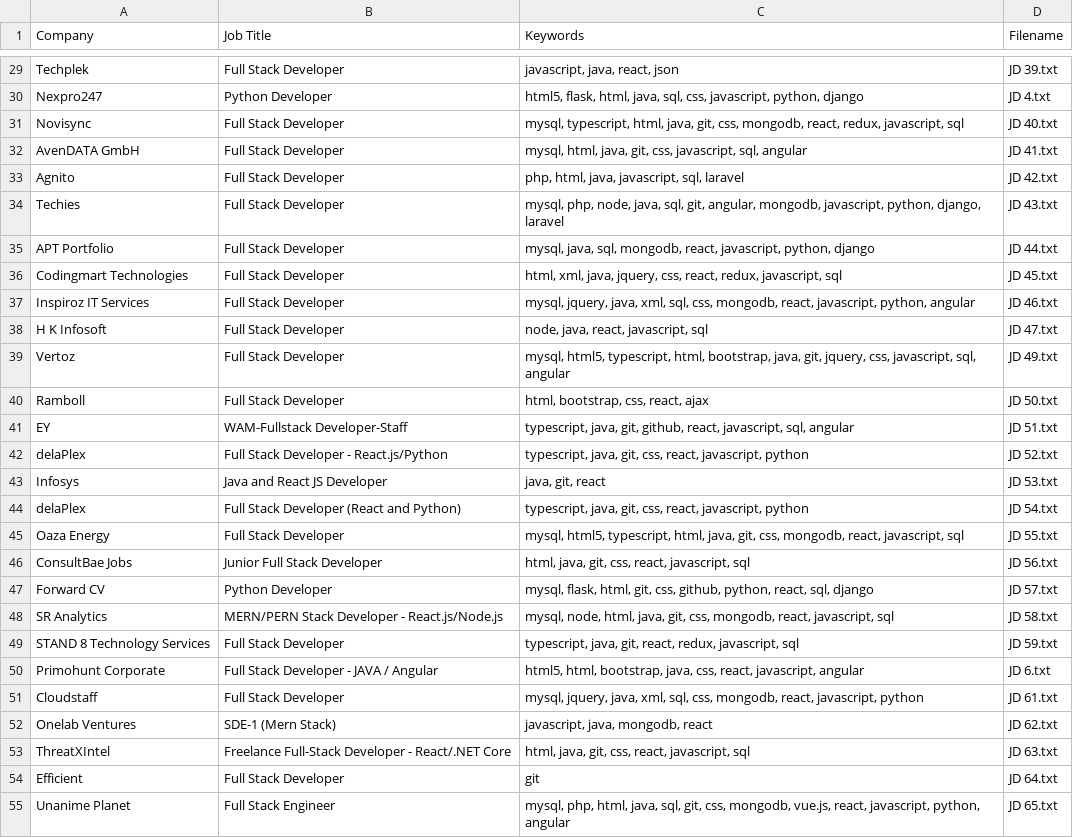
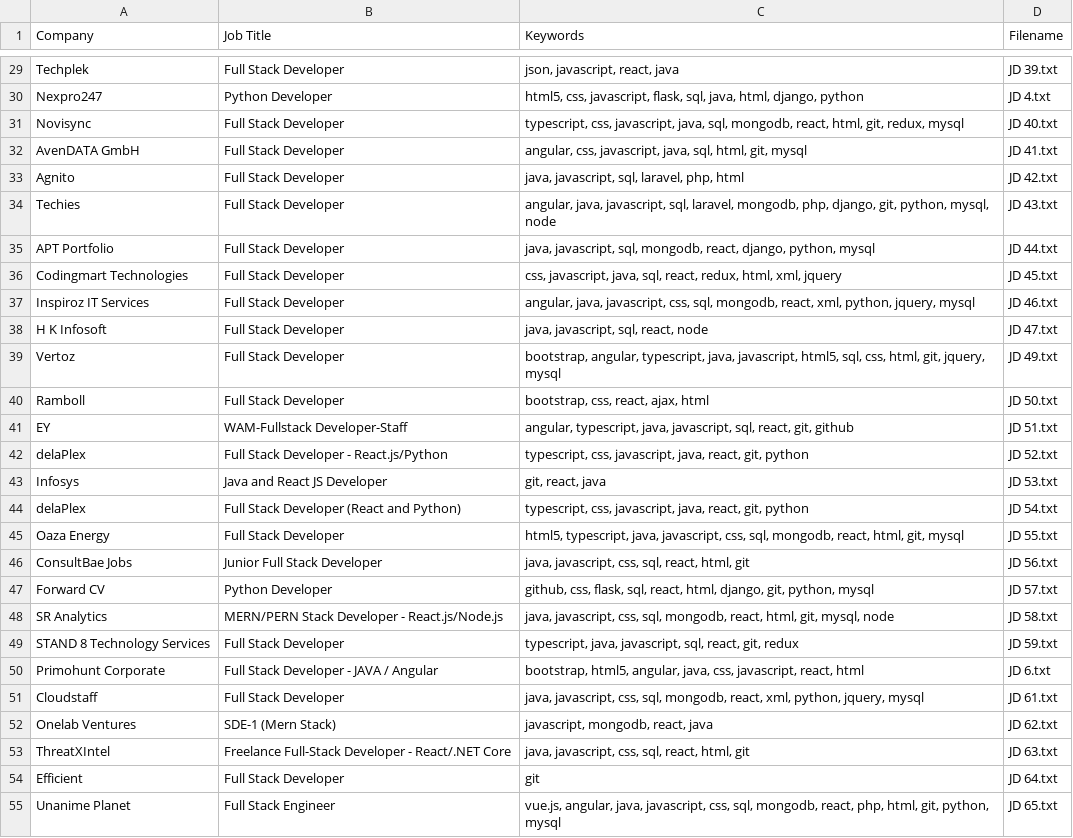
Before and after one commit to SuvarnaBhide/job_keyword_insights_backend, a CSV file: mapped_keywords_csvs/full_stack_developer_mapped_keywords.csv, drawn as a sheet; only a part is shown, gaps mark what is left out; the diff covers the shown part only; the diff names each change by its address in the sheet, - before the commit and + after, or states it on an @@ line.

Commit message:
Keyword Count CSV Created + Separate CSVs for each keyword

```diff
--- a/mapped_keywords_csvs/full_stack_developer_mapped_keywords.csv
+++ b/mapped_keywords_csvs/full_stack_developer_mapped_keywords.csv
-C29 (Keywords): javascript, java, react, json
+C29 (Keywords): json, javascript, react, java
-C30 (Keywords): html5, flask, html, java, sql, css, javascript, python, django
+C30 (Keywords): html5, css, javascript, flask, sql, java, html, django, python
-C31 (Keywords): mysql, typescript, html, java, git, css, mongodb, react, redux, javascript, sql
+C31 (Keywords): typescript, css, javascript, java, sql, mongodb, react, html, git, redux, mysql
-C32 (Keywords): mysql, html, java, git, css, javascript, sql, angular
+C32 (Keywords): angular, css, javascript, java, sql, html, git, mysql
-C33 (Keywords): php, html, java, javascript, sql, laravel
+C33 (Keywords): java, javascript, sql, laravel, php, html
-C34 (Keywords): mysql, php, node, java, sql, git, angular, mongodb, javascript, python, django, laravel
+C34 (Keywords): angular, java, javascript, sql, laravel, mongodb, php, django, git, python, mysql, node
-C35 (Keywords): mysql, java, sql, mongodb, react, javascript, python, django
+C35 (Keywords): java, javascript, sql, mongodb, react, django, python, mysql
-C36 (Keywords): html, xml, java, jquery, css, react, redux, javascript, sql
+C36 (Keywords): css, javascript, java, sql, react, redux, html, xml, jquery
-C37 (Keywords): mysql, jquery, java, xml, sql, css, mongodb, react, javascript, python, angular
+C37 (Keywords): angular, java, javascript, css, sql, mongodb, react, xml, python, jquery, mysql
-C38 (Keywords): node, java, react, javascript, sql
+C38 (Keywords): java, javascript, sql, react, node
-C39 (Keywords): mysql, html5, typescript, html, bootstrap, java, git, jquery, css, javascript, sql, angular
+C39 (Keywords): bootstrap, angular, typescript, java, javascript, html5, sql, css, html, git, jquery, mysql
-C40 (Keywords): html, bootstrap, css, react, ajax
+C40 (Keywords): bootstrap, css, react, ajax, html
-C41 (Keywords): typescript, java, git, github, react, javascript, sql, angular
+C41 (Keywords): angular, typescript, java, javascript, sql, react, git, github
-C42 (Keywords): typescript, java, git, css, react, javascript, python
+C42 (Keywords): typescript, css, javascript, java, react, git, python
-C43 (Keywords): java, git, react
+C43 (Keywords): git, react, java
-C44 (Keywords): typescript, java, git, css, react, javascript, python
+C44 (Keywords): typescript, css, javascript, java, react, git, python
-C45 (Keywords): mysql, html5, typescript, html, java, git, css, mongodb, react, javascript, sql
+C45 (Keywords): html5, typescript, java, javascript, css, sql, mongodb, react, html, git, mysql
-C46 (Keywords): html, java, git, css, react, javascript, sql
+C46 (Keywords): java, javascript, css, sql, react, html, git
-C47 (Keywords): mysql, flask, html, git, css, github, python, react, sql, django
+C47 (Keywords): github, css, flask, sql, react, html, django, git, python, mysql
-C48 (Keywords): mysql, node, html, java, git, css, mongodb, react, javascript, sql
+C48 (Keywords): java, javascript, css, sql, mongodb, react, html, git, mysql, node
-C49 (Keywords): typescript, java, git, react, redux, javascript, sql
+C49 (Keywords): typescript, java, javascript, sql, react, git, redux
-C50 (Keywords): html5, html, bootstrap, java, css, react, javascript, angular
+C50 (Keywords): bootstrap, html5, angular, java, css, javascript, react, html
-C51 (Keywords): mysql, jquery, java, xml, sql, css, mongodb, react, javascript, python
+C51 (Keywords): java, javascript, css, sql, mongodb, react, xml, python, jquery, mysql
-C52 (Keywords): javascript, java, mongodb, react
+C52 (Keywords): javascript, mongodb, react, java
-C53 (Keywords): html, java, git, css, react, javascript, sql
+C53 (Keywords): java, javascript, css, sql, react, html, git
-C55 (Keywords): mysql, php, html, java, sql, git, css, mongodb, vue.js, react, javascript, python, angular
+C55 (Keywords): vue.js, angular, java, javascript, css, sql, mongodb, react, php, html, git, python, mysql
```
Also changed, not shown: 54 edited cells elsewhere in this file, 32 other files.
